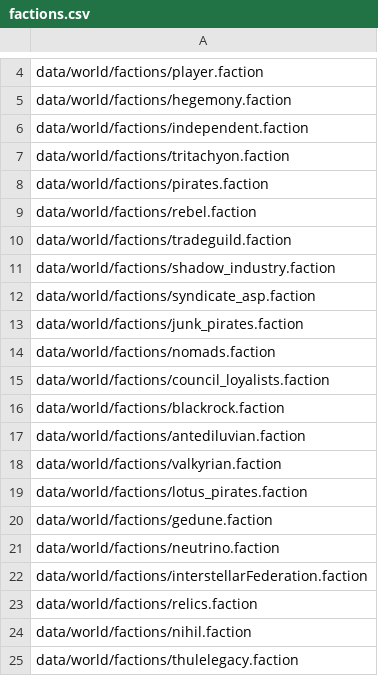
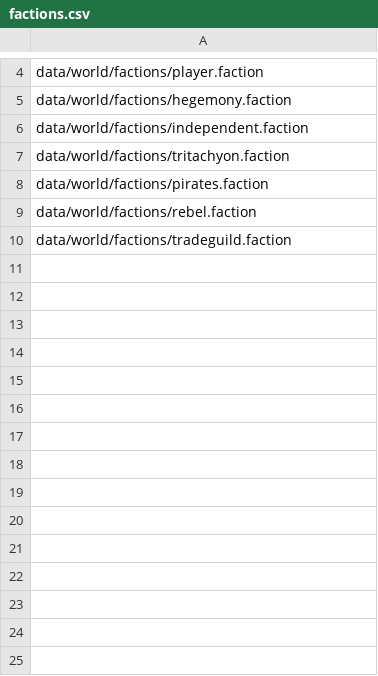
Before and after one commit to Histidine91/Nexerelin, a CSV file: data/world/factions/factions.csv, drawn as a sheet; only a part is shown, gaps mark what is left out; the diff names each change by its address in the sheet, - before the commit and + after, or states it on an @@ line.

```diff
--- a/data/world/factions/factions.csv
+++ b/data/world/factions/factions.csv
-row 11: data/world/factions/shadow_industry.faction
-row 12: data/world/factions/syndicate_asp.faction
-row 13: data/world/factions/junk_pirates.faction
-row 14: data/world/factions/nomads.faction
-row 15: data/world/factions/council_loyalists.faction
-row 16: data/world/factions/blackrock.faction
-row 17: data/world/factions/antediluvian.faction
-row 18: data/world/factions/valkyrian.faction
-row 19: data/world/factions/lotus_pirates.faction
-row 20: data/world/factions/gedune.faction
-row 21: data/world/factions/neutrino.faction
-row 22: data/world/factions/interstellarFederation.faction
-row 23: data/world/factions/relics.faction
-row 24: data/world/factions/nihil.faction
-row 25: data/world/factions/thulelegacy.faction
```
Also changed, not shown: 10 other files.
